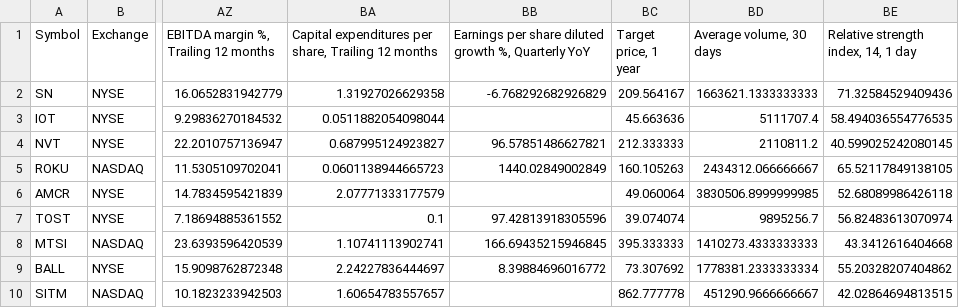
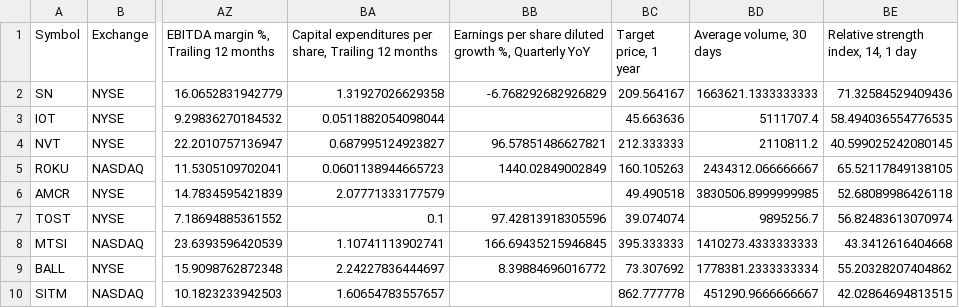
Before and after one commit to radhevrishi/market-cockpit, a CSV file: frontend/public/data/tradingview/future-super-scalers-nbis.csv, drawn as a sheet; only a part is shown, gaps mark what is left out; the diff names each change by its address in the sheet, - before the commit and + after, or states it on an @@ line.

```diff
--- a/frontend/public/data/tradingview/future-super-scalers-nbis.csv
+++ b/frontend/public/data/tradingview/future-super-scalers-nbis.csv
-BC6 (Target price, 1 year): 49.060064
+BC6 (Target price, 1 year): 49.490518
```
Also changed, not shown: frontend/public/data/tradingview/india-multibagger-tv-1.csv, frontend/public/data/tradingview/liquidity-leaders.csv, 47 other files.
